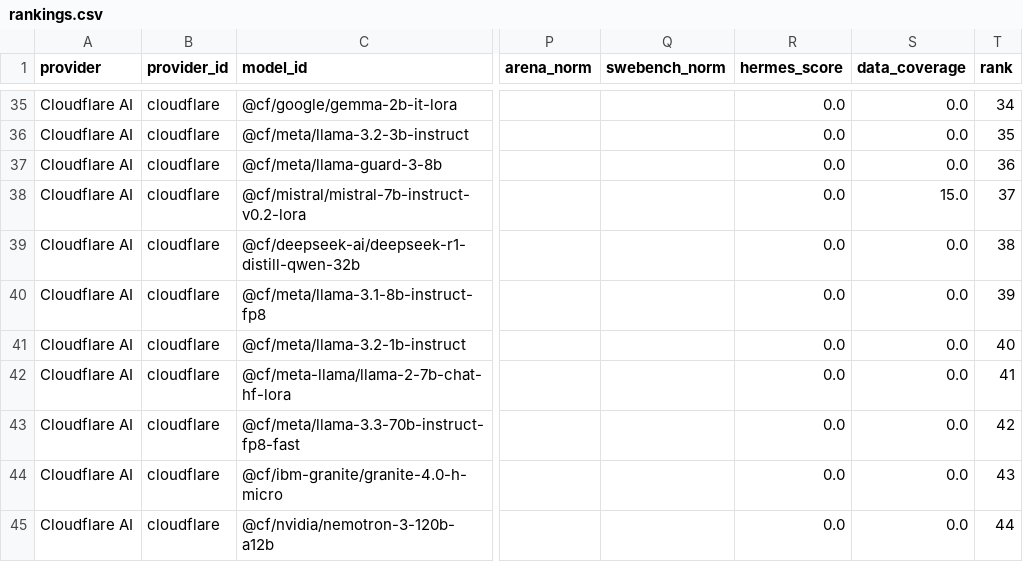
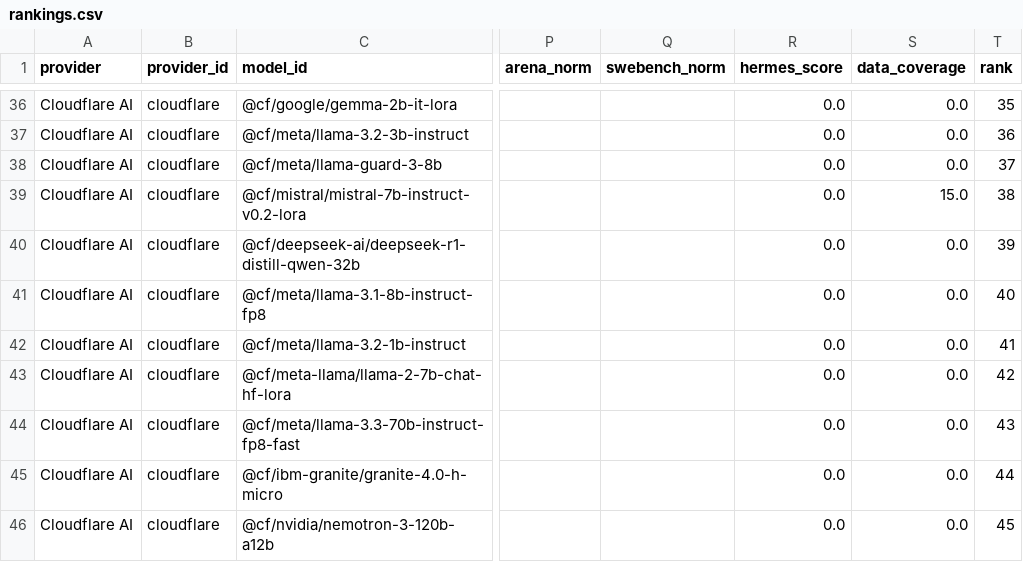
Before and after one commit to krishnak2c/llm-availability-dashboard, a CSV file: docs/availability/rankings.csv, drawn as a sheet; only a part is shown, gaps mark what is left out; addresses are those after the commit; the diff covers the shown part only; the diff names each change by its address in the sheet, - before the commit and + after, or states it on an @@ line.

```diff
--- a/docs/availability/rankings.csv
+++ b/docs/availability/rankings.csv
-T36 (rank): 34
+T36 (rank): 35
-T37 (rank): 35
+T37 (rank): 36
-T38 (rank): 36
+T38 (rank): 37
-T39 (rank): 37
+T39 (rank): 38
-T40 (rank): 38
+T40 (rank): 39
-T41 (rank): 39
+T41 (rank): 40
-T42 (rank): 40
+T42 (rank): 41
-T43 (rank): 41
+T43 (rank): 42
-T44 (rank): 42
+T44 (rank): 43
-T45 (rank): 43
+T45 (rank): 44
-T46 (rank): 44
+T46 (rank): 45
```
Also changed, not shown: 2 added rows and 36 edited cells elsewhere in this file, 24 other files.
